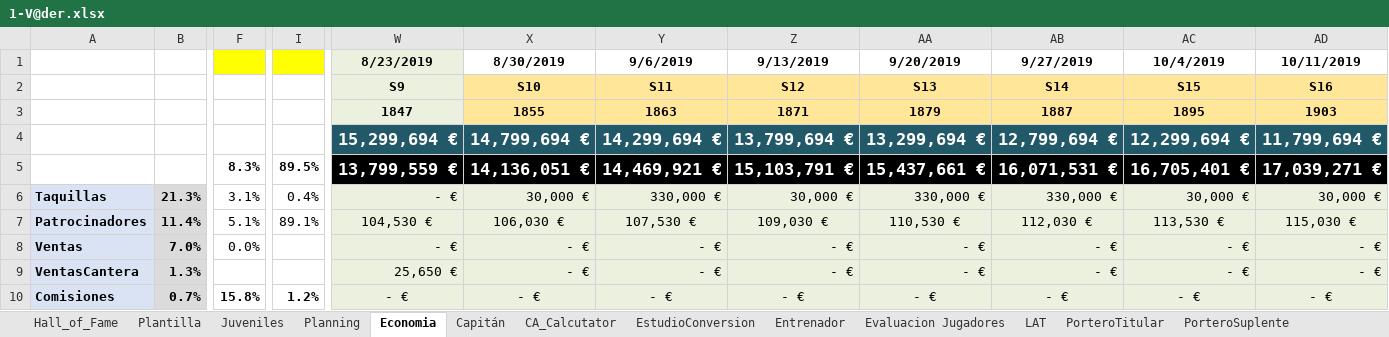
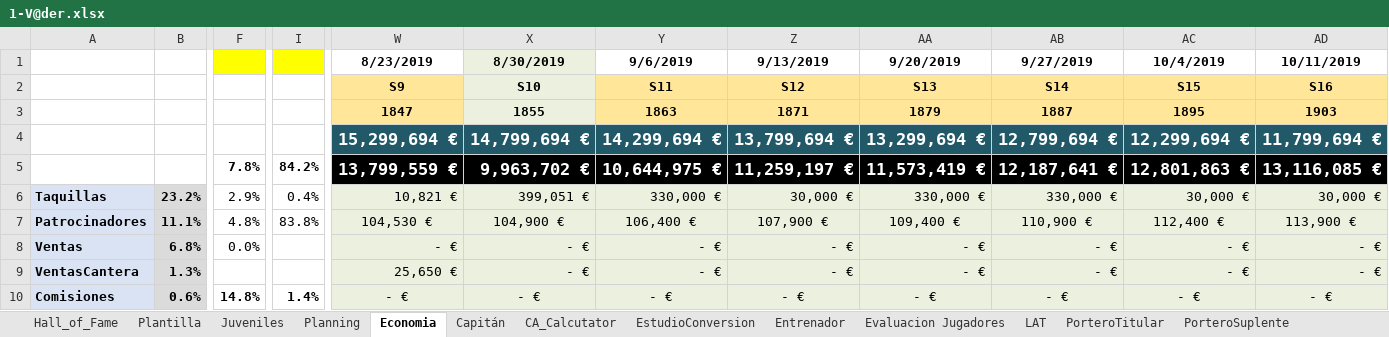
Before and after one commit to uny11/HI, an Excel workbook: projects/current/hattrick/1-V@der.xlsx, sheet Economia, drawn as a sheet; only a part is shown, gaps mark what is left out; values as stored, in another font and other column widths than the file's, no borders; conditional formats not drawn; the diff covers the shown part only; the diff names each change by its address in the sheet, - before the commit and + after, or states it on an @@ line.

```diff
--- a/projects/current/hattrick/1-V@der.xlsx (sheet Economia)
+++ b/projects/current/hattrick/1-V@der.xlsx (sheet Economia)
-W1 fill: #EBF1DE
+W1 fill: none
-X1 fill: none
+X1 fill: #EBF1DE
-W2:W3 fill: #EBF1DE
+W2:W3 fill: #FFE699
-X2:X3 fill: #FFE699
+X2:X3 fill: #EBF1DE
-F5: 8.3%
+F5: 7.8%
-I5: 89.5%
+I5: 84.2%
-X5 (8/30/2019): 14,136,051 €
+X5 (8/30/2019): 9,963,702 €
-Y5 (9/6/2019): 14,469,921 €
+Y5 (9/6/2019): 10,644,975 €
-Z5 (9/13/2019): 15,103,791 €
+Z5 (9/13/2019): 11,259,197 €
-AA5 (9/20/2019): 15,437,661 €
+AA5 (9/20/2019): 11,573,419 €
-AB5 (9/27/2019): 16,071,531 €
+AB5 (9/27/2019): 12,187,641 €
-AC5 (10/4/2019): 16,705,401 €
+AC5 (10/4/2019): 12,801,863 €
-AD5 (10/11/2019): 17,039,271 €
+AD5 (10/11/2019): 13,116,085 €
-B6: 21.3%
+B6: 23.2%
-F6: 3.1%
+F6: 2.9%
-W6 (8/23/2019): - €
+W6 (8/23/2019): 10,821 €
-X6 (8/30/2019): 30,000 €
+X6 (8/30/2019): 399,051 €
-B7: 11.4%
+B7: 11.1%
-F7: 5.1%
+F7: 4.8%
-I7: 89.1%
+I7: 83.8%
-X7 (8/30/2019): 106,030 €
+X7 (8/30/2019): 104,900 €
-Y7 (9/6/2019): 107,530 €
+Y7 (9/6/2019): 106,400 €
-Z7 (9/13/2019): 109,030 €
+Z7 (9/13/2019): 107,900 €
-AA7 (9/20/2019): 110,530 €
+AA7 (9/20/2019): 109,400 €
-AB7 (9/27/2019): 112,030 €
+AB7 (9/27/2019): 110,900 €
-AC7 (10/4/2019): 113,530 €
+AC7 (10/4/2019): 112,400 €
-AD7 (10/11/2019): 115,030 €
+AD7 (10/11/2019): 113,900 €
-B8: 7.0%
+B8: 6.8%
-B10: 0.7%
+B10: 0.6%
-F10: 15.8%
+F10: 14.8%
-I10: 1.2%
+I10: 1.4%
```
Also changed, not shown: 102 edited cells and cell formats elsewhere in this sheet, sheet Evaluacion Jugadores, sheet Plantilla, sheet CA_Calcutator, sheet Planning, sheet Juveniles, sheet LAT, 2 more sheets, formulas that keep their value, projects/current/hattrick/1-Luke.xlsx, projects/current/hattrick/1-ObiW@n.xlsx.
